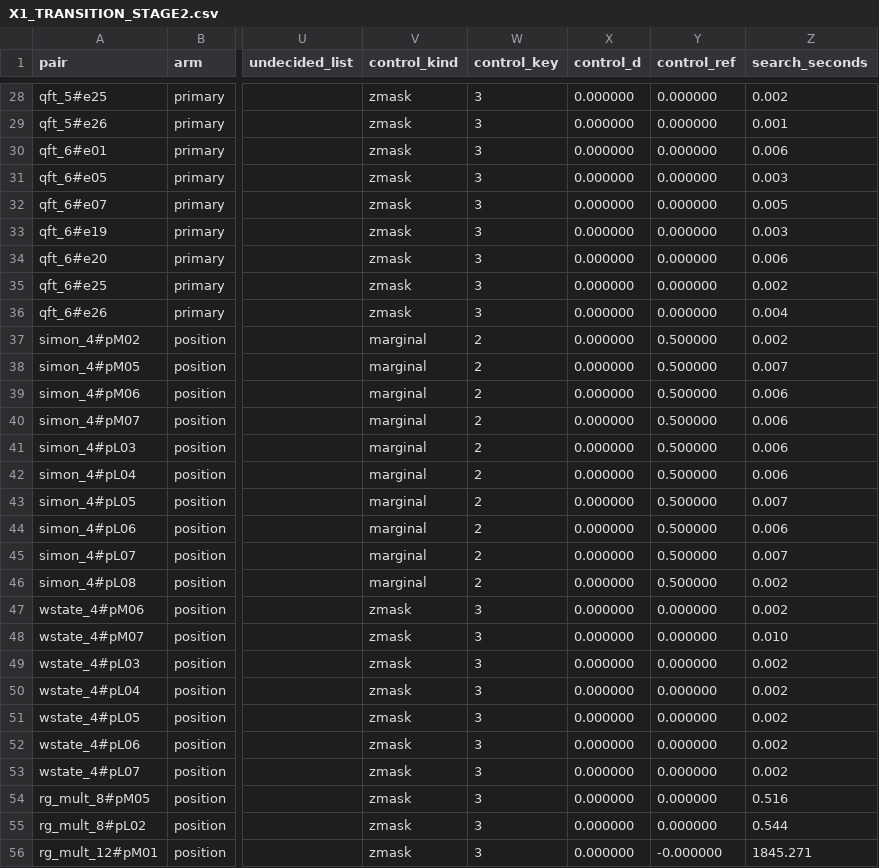
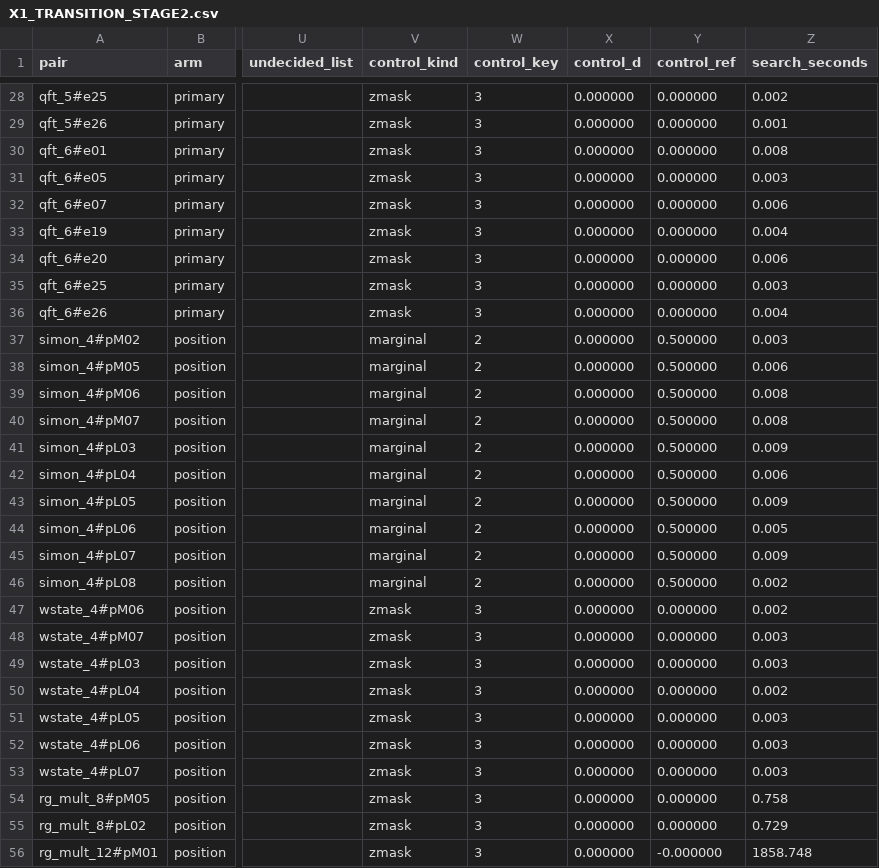
Before and after one commit to Bossy-Ye/QSURVDIAG, a CSV file: data/observation_change/X1_TRANSITION_STAGE2.csv, drawn as a sheet; only a part is shown, gaps mark what is left out; the diff covers the shown part only; the diff names each change by its address in the sheet, - before the commit and + after, or states it on an @@ line.

```diff
--- a/data/observation_change/X1_TRANSITION_STAGE2.csv
+++ b/data/observation_change/X1_TRANSITION_STAGE2.csv
-Z30 (search_seconds): 0.006
+Z30 (search_seconds): 0.008
-Z32 (search_seconds): 0.005
+Z32 (search_seconds): 0.006
-Z33 (search_seconds): 0.003
+Z33 (search_seconds): 0.004
-Z35 (search_seconds): 0.002
+Z35 (search_seconds): 0.003
-Z37 (search_seconds): 0.002
+Z37 (search_seconds): 0.003
-Z38 (search_seconds): 0.007
+Z38 (search_seconds): 0.006
-Z39:Z40 (search_seconds): 0.006
+Z39:Z40 (search_seconds): 0.008
-Z41 (search_seconds): 0.006
+Z41 (search_seconds): 0.009
-Z43 (search_seconds): 0.007
+Z43 (search_seconds): 0.009
-Z44 (search_seconds): 0.006
+Z44 (search_seconds): 0.005
-Z45 (search_seconds): 0.007
+Z45 (search_seconds): 0.009
-Z48 (search_seconds): 0.010
+Z48 (search_seconds): 0.003
-Z49 (search_seconds): 0.002
+Z49 (search_seconds): 0.003
-Z51:Z53 (search_seconds): 0.002
+Z51:Z53 (search_seconds): 0.003
-Z54 (search_seconds): 0.516
+Z54 (search_seconds): 0.758
-Z55 (search_seconds): 0.544
+Z55 (search_seconds): 0.729
-Z56 (search_seconds): 1845.271
+Z56 (search_seconds): 1858.748
```
Also changed, not shown: 40 edited cells elsewhere in this file, expected/experiments_expected.csv, 5 other files.
